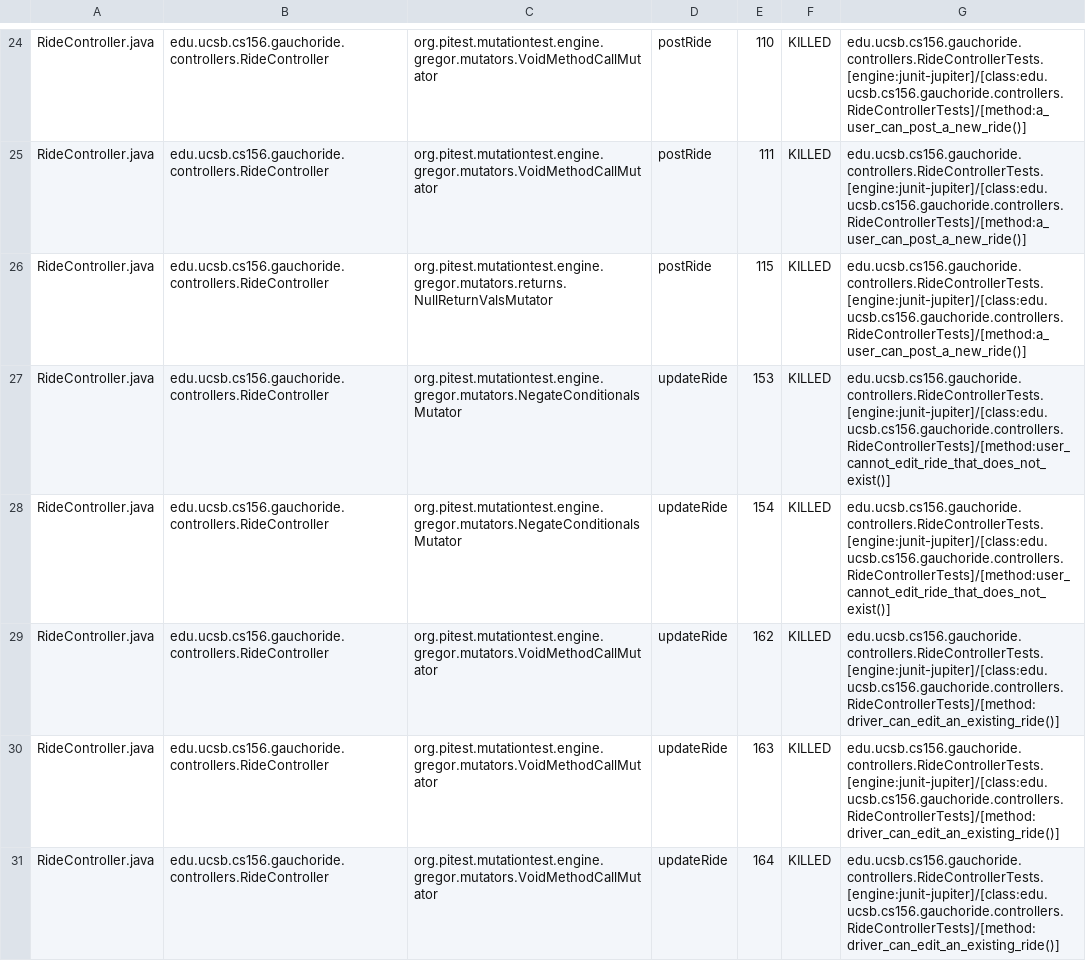
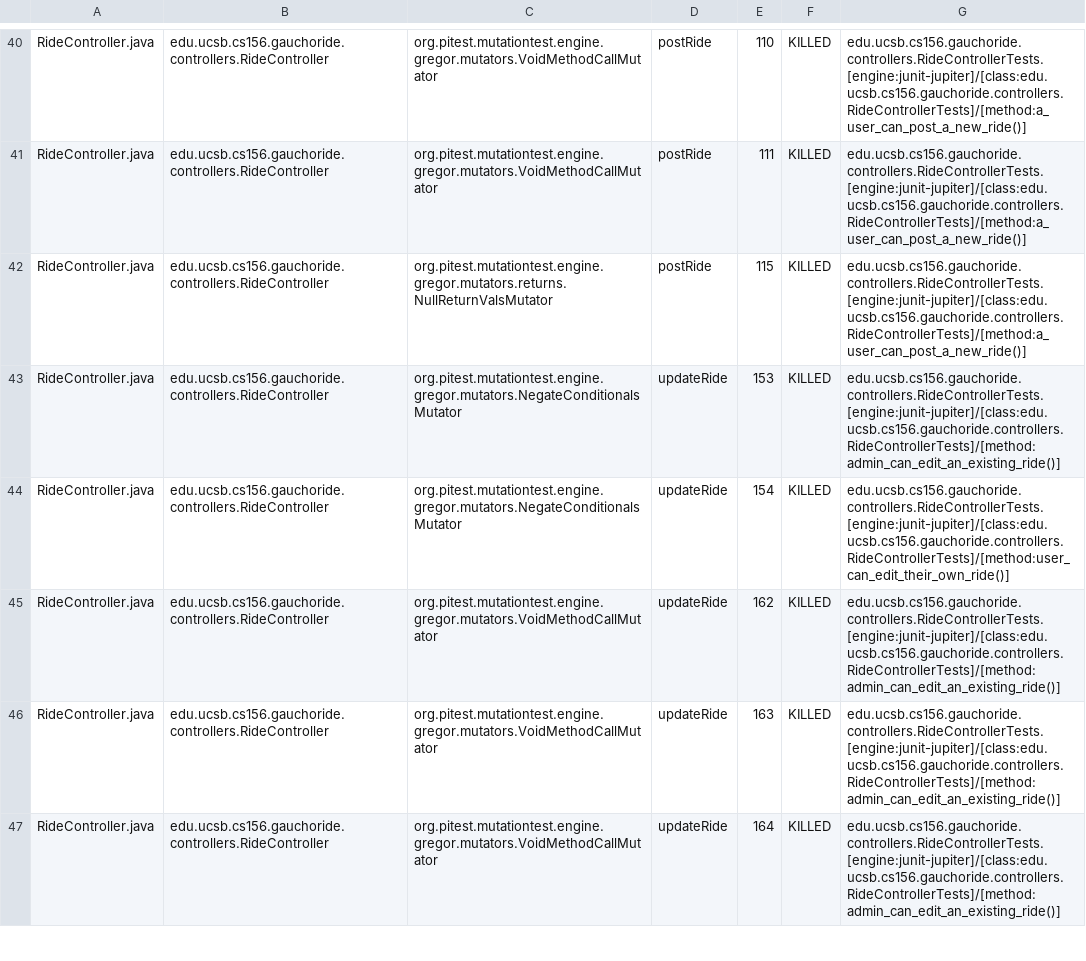
Before and after one commit to ucsb-cs156/proj-gauchoride, a CSV file: pitest/mutations.csv, drawn as a sheet; only a part is shown, gaps mark what is left out; the diff covers the shown part only.

Commit message:
Deploying to gh-pages from @ ucsb-cs156/proj-gauchoride@daeda07eccf27371f47ec5d565b011cb1ae7623c 🚀

```diff
--- a/pitest/mutations.csv
+++ b/pitest/mutations.csv
@@ -26,6 +42,6 @@ RideController.java,edu.ucsb.cs156.gauchoride.controllers.RideController,org.pit
 RideController.java,edu.ucsb.cs156.gauchoride.controllers.RideController,org.pitest.mutationtest.engine.gregor.mutators.returns.NullReturnValsMutator,postRide,115,KILLED,edu.ucsb.cs156.gauchoride.controllers.RideControllerTests.[engine:junit-jupiter]/[class:edu.ucsb.cs156.gauchoride.controllers.RideControllerTests]/[method:a_user_can_post_a_new_ride()]
-RideController.java,edu.ucsb.cs156.gauchoride.controllers.RideController,org.pitest.mutationtest.engine.gregor.mutators.NegateConditionalsMutator,updateRide,153,KILLED,edu.ucsb.cs156.gauchoride.controllers.RideControllerTests.[engine:junit-jupiter]/[class:edu.ucsb.cs156.gauchoride.controllers.RideControllerTests]/[method:user_cannot_edit_ride_that_does_not_exist()]
-RideController.java,edu.ucsb.cs156.gauchoride.controllers.RideController,org.pitest.mutationtest.engine.gregor.mutators.NegateConditionalsMutator,updateRide,154,KILLED,edu.ucsb.cs156.gauchoride.controllers.RideControllerTests.[engine:junit-jupiter]/[class:edu.ucsb.cs156.gauchoride.controllers.RideControllerTests]/[method:user_cannot_edit_ride_that_does_not_exist()]
-RideController.java,edu.ucsb.cs156.gauchoride.controllers.RideController,org.pitest.mutationtest.engine.gregor.mutators.VoidMethodCallMutator,updateRide,162,KILLED,edu.ucsb.cs156.gauchoride.controllers.RideControllerTests.[engine:junit-jupiter]/[class:edu.ucsb.cs156.gauchoride.controllers.RideControllerTests]/[method:driver_can_edit_an_existing_ride()]
-RideController.java,edu.ucsb.cs156.gauchoride.controllers.RideController,org.pitest.mutationtest.engine.gregor.mutators.VoidMethodCallMutator,updateRide,163,KILLED,edu.ucsb.cs156.gauchoride.controllers.RideControllerTests.[engine:junit-jupiter]/[class:edu.ucsb.cs156.gauchoride.controllers.RideControllerTests]/[method:driver_can_edit_an_existing_ride()]
-RideController.java,edu.ucsb.cs156.gauchoride.controllers.RideController,org.pitest.mutationtest.engine.gregor.mutators.VoidMethodCallMutator,updateRide,164,KILLED,edu.ucsb.cs156.gauchoride.controllers.RideControllerTests.[engine:junit-jupiter]/[class:edu.ucsb.cs156.gauchoride.controllers.RideControllerTests]/[method:driver_can_edit_an_existing_ride()]
+RideController.java,edu.ucsb.cs156.gauchoride.controllers.RideController,org.pitest.mutationtest.engine.gregor.mutators.NegateConditionalsMutator,updateRide,153,KILLED,edu.ucsb.cs156.gauchoride.controllers.RideControllerTests.[engine:junit-jupiter]/[class:edu.ucsb.cs156.gauchoride.controllers.RideControllerTests]/[method:admin_can_edit_an_existing_ride()]
+RideController.java,edu.ucsb.cs156.gauchoride.controllers.RideController,org.pitest.mutationtest.engine.gregor.mutators.NegateConditionalsMutator,updateRide,154,KILLED,edu.ucsb.cs156.gauchoride.controllers.RideControllerTests.[engine:junit-jupiter]/[class:edu.ucsb.cs156.gauchoride.controllers.RideControllerTests]/[method:user_can_edit_their_own_ride()]
+RideController.java,edu.ucsb.cs156.gauchoride.controllers.RideController,org.pitest.mutationtest.engine.gregor.mutators.VoidMethodCallMutator,updateRide,162,KILLED,edu.ucsb.cs156.gauchoride.controllers.RideControllerTests.[engine:junit-jupiter]/[class:edu.ucsb.cs156.gauchoride.controllers.RideControllerTests]/[method:admin_can_edit_an_existing_ride()]
+RideController.java,edu.ucsb.cs156.gauchoride.controllers.RideController,org.pitest.mutationtest.engine.gregor.mutators.VoidMethodCallMutator,updateRide,163,KILLED,edu.ucsb.cs156.gauchoride.controllers.RideControllerTests.[engine:junit-jupiter]/[class:edu.ucsb.cs156.gauchoride.controllers.RideControllerTests]/[method:admin_can_edit_an_existing_ride()]
+RideController.java,edu.ucsb.cs156.gauchoride.controllers.RideController,org.pitest.mutationtest.engine.gregor.mutators.VoidMethodCallMutator,updateRide,164,KILLED,edu.ucsb.cs156.gauchoride.controllers.RideControllerTests.[engine:junit-jupiter]/[class:edu.ucsb.cs156.gauchoride.controllers.RideControllerTests]/[method:admin_can_edit_an_existing_ride()]
```
Also changed, not shown: 12 added rows, 12 removed rows, 4 moved rows and 18 edited cells elsewhere in this file, 12 other files.
